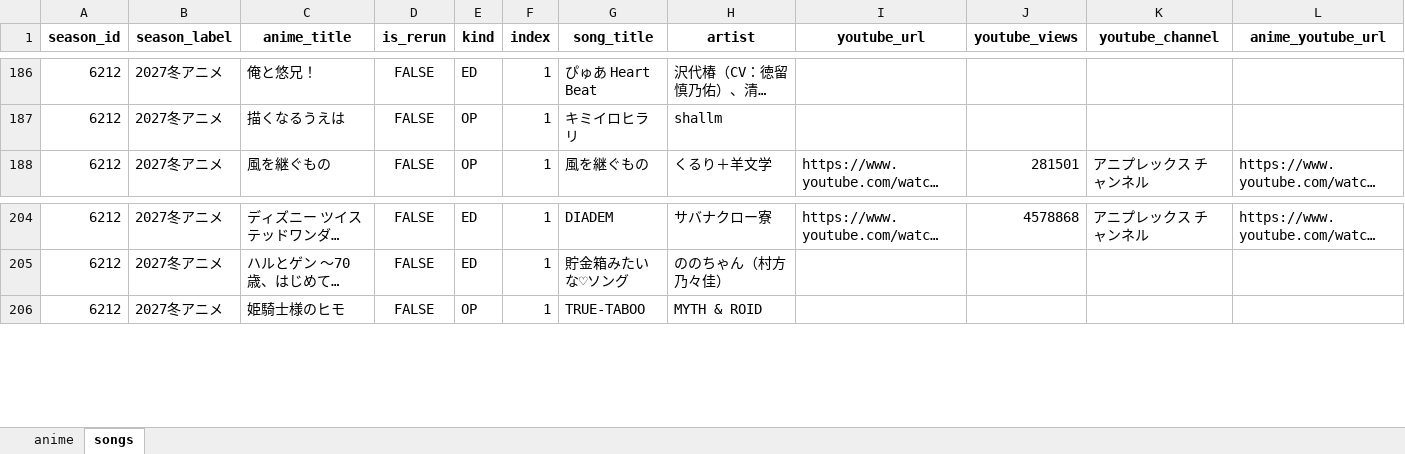
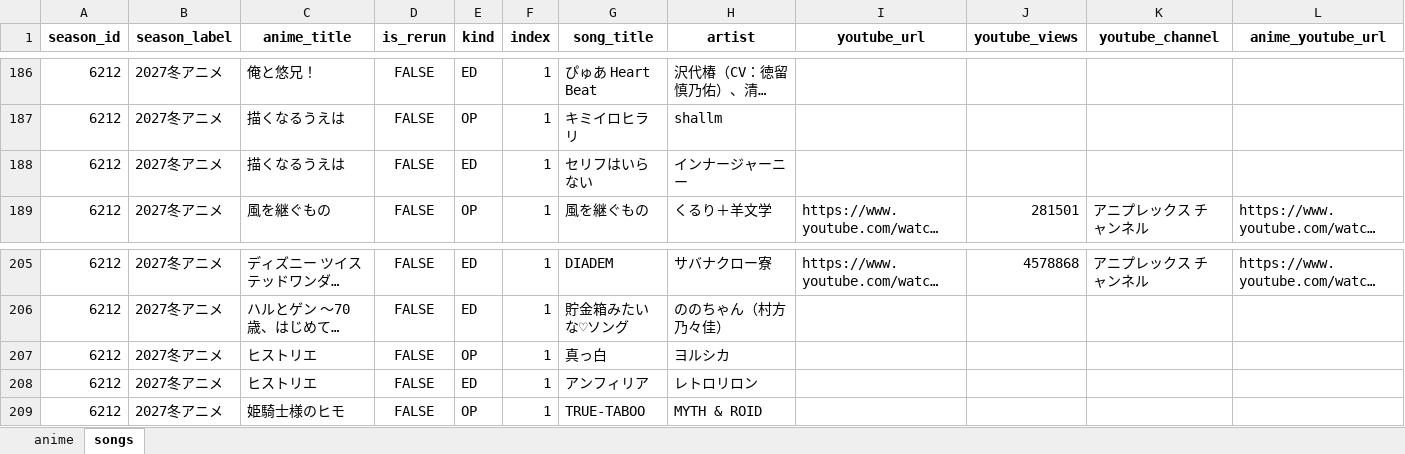
Before and after one commit to Anisong-Ranking/anime-list-updater, an Excel workbook: data/anime_list.xlsx, sheet songs, drawn as a sheet; only a part is shown, gaps mark what is left out; long unchanged cells end in …; values as stored, in another font and other column widths than the file's, no borders; rows hold the shown columns only; the diff names each change by its address in the sheet, - before the commit and + after, or states it on an @@ line.

```diff
--- a/data/anime_list.xlsx (sheet songs)
+++ b/data/anime_list.xlsx (sheet songs)
+row 188: 6212 | 2027冬アニメ | 描くなるうえは | FALSE | ED | 1 | セリフはいらない | インナージャーニー
+row 207: 6212 | 2027冬アニメ | ヒストリエ | FALSE | OP | 1 | 真っ白 | ヨルシカ
+row 208: 6212 | 2027冬アニメ | ヒストリエ | FALSE | ED | 1 | アンフィリア | レトロリロン
```
Also changed, not shown: sheet anime, 4 other files.
